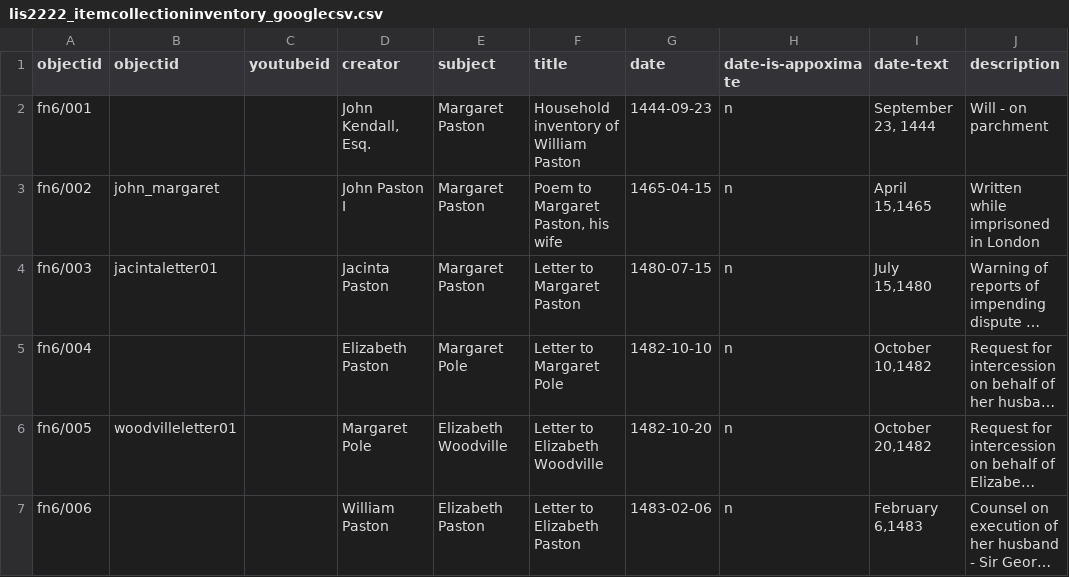
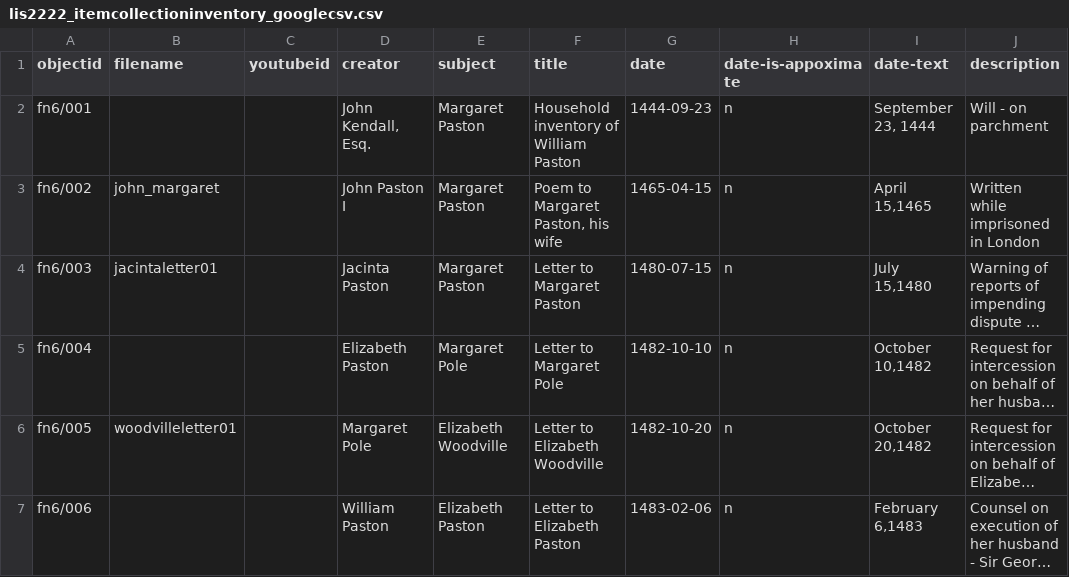
Before and after one commit to Xheri0042/FennPastonPole, a CSV file: _data/lis2222_itemcollectioninventory_googlecsv.csv, drawn as a sheet; only a part is shown; long unchanged cells end in …; the diff names each change by its address in the sheet, - before the commit and + after, or states it on an @@ line.

Commit message:
Update lis2222_itemcollectioninventory_googlecsv.csv

```diff
--- a/_data/lis2222_itemcollectioninventory_googlecsv.csv
+++ b/_data/lis2222_itemcollectioninventory_googlecsv.csv
-B1: objectid
+B1: filename
```
